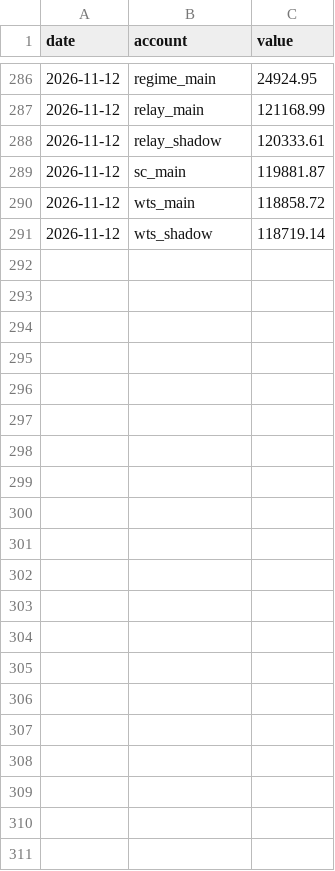
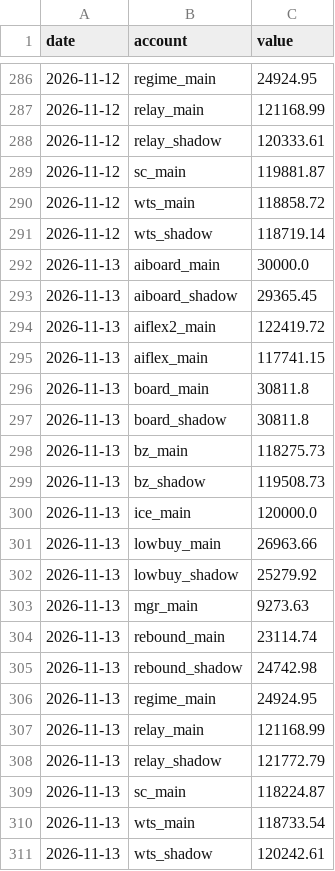
Before and after one commit to dsk1134162538-hash/jev-quant, a CSV file: exports/equity.csv, drawn as a sheet; only a part is shown, gaps mark what is left out.

```diff
--- a/exports/equity.csv
+++ b/exports/equity.csv
@@ -291 +291,21 @@ date,account,value
 2026-11-12,wts_shadow,118719.14
+2026-11-13,aiboard_main,30000.0
+2026-11-13,aiboard_shadow,29365.45
+2026-11-13,aiflex2_main,122419.72
+2026-11-13,aiflex_main,117741.15
+2026-11-13,board_main,30811.8
+2026-11-13,board_shadow,30811.8
+2026-11-13,bz_main,118275.73
+2026-11-13,bz_shadow,119508.73
+2026-11-13,ice_main,120000.0
+2026-11-13,lowbuy_main,26963.66
+2026-11-13,lowbuy_shadow,25279.92
+2026-11-13,mgr_main,9273.63
+2026-11-13,rebound_main,23114.74
+2026-11-13,rebound_shadow,24742.98
+2026-11-13,regime_main,24924.95
+2026-11-13,relay_main,121168.99
+2026-11-13,relay_shadow,121772.79
+2026-11-13,sc_main,118224.87
+2026-11-13,wts_main,118733.54
+2026-11-13,wts_shadow,120242.61
```
Also changed, not shown: exports/board_events.csv, exports/cash.csv, 5 other files.
